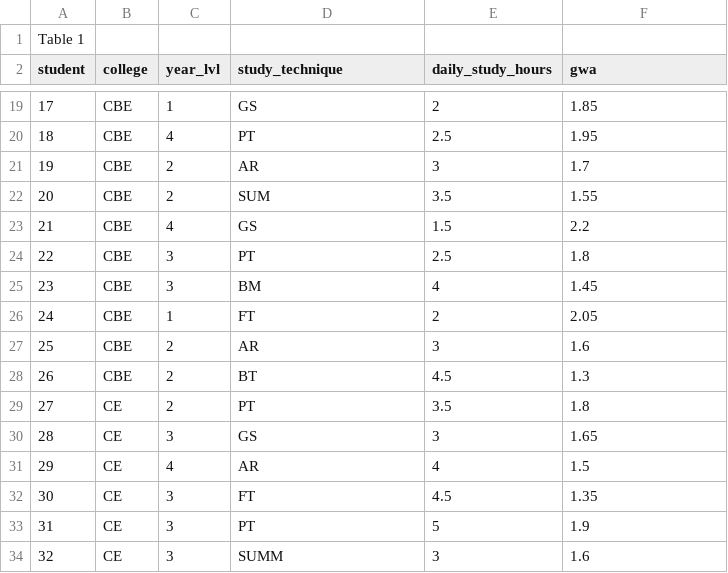
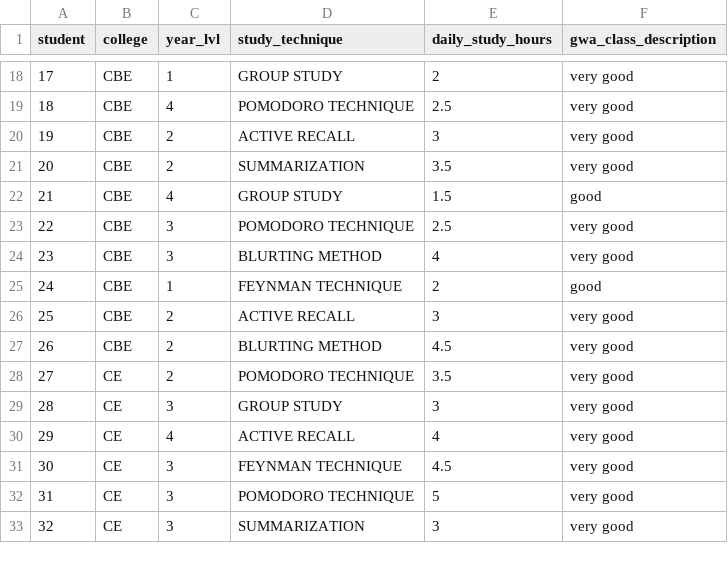
Before and after one commit to adrianpaulbonrostro24-lgtm/aplb_secmath9_requirement, a CSV file: DATA/elem_stt.csv, drawn as a sheet; only a part is shown, gaps mark what is left out; the diff covers the shown part only.

```diff
--- a/DATA/elem_stt.csv
+++ b/DATA/elem_stt.csv
@@ -1,2 +1 @@
-Table 1,,,,,
-student,college,year_lvl,study_technique,daily_study_hours,gwa
+student,college,year_lvl,study_technique,daily_study_hours,gwa_class_description
@@ -19,16 +18,16 @@ student,college,year_lvl,study_technique,daily_study_hours,gwa
-17,CBE,1,GS,2,1.85
-18,CBE,4,PT,2.5,1.95
-19,CBE,2,AR,3,1.7
-20,CBE,2,SUM,3.5,1.55
-21,CBE,4,GS,1.5,2.2
-22,CBE,3,PT,2.5,1.8
-23,CBE,3,BM,4,1.45
-24,CBE,1,FT,2,2.05
-25,CBE,2,AR,3,1.6
-26,CBE,2,BT,4.5,1.3
-27,CE,2,PT,3.5,1.8
-28,CE,3,GS,3,1.65
-29,CE,4,AR,4,1.5
-30,CE,3,FT,4.5,1.35
-31,CE,3,PT,5,1.9
-32,CE,3,SUMM,3,1.6
+17,CBE,1,GROUP STUDY,2,very good
+18,CBE,4,POMODORO TECHNIQUE,2.5,very good
+19,CBE,2,ACTIVE RECALL,3,very good
+20,CBE,2,SUMMARIZATION,3.5,very good
+21,CBE,4,GROUP STUDY,1.5,good
+22,CBE,3,POMODORO TECHNIQUE,2.5,very good
+23,CBE,3,BLURTING METHOD,4,very good
+24,CBE,1,FEYNMAN TECHNIQUE,2,good
+25,CBE,2,ACTIVE RECALL,3,very good
+26,CBE,2,BLURTING METHOD,4.5,very good
+27,CE,2,POMODORO TECHNIQUE,3.5,very good
+28,CE,3,GROUP STUDY,3,very good
+29,CE,4,ACTIVE RECALL,4,very good
+30,CE,3,FEYNMAN TECHNIQUE,4.5,very good
+31,CE,3,POMODORO TECHNIQUE,5,very good
+32,CE,3,SUMMARIZATION,3,very good
```
Also changed, not shown: 104 edited cells elsewhere in this file, 16 other files.
